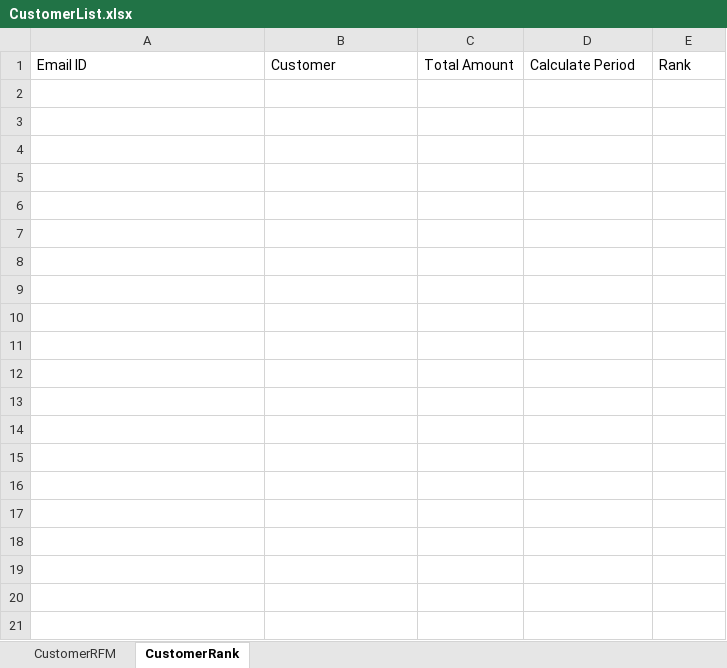
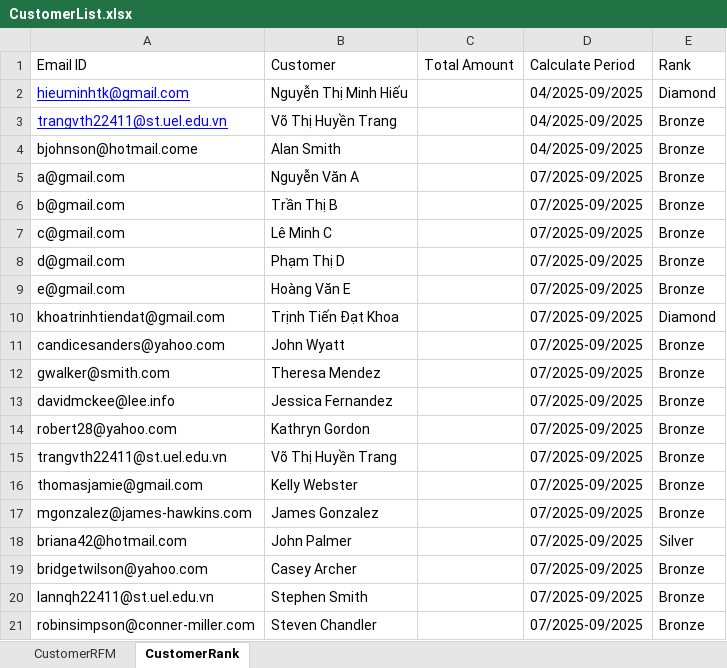
Before and after one commit to khai-nguyen-quoc/CRM_PPA, an Excel workbook: CustomerList.xlsx, sheet CustomerRank, drawn as a sheet; only a part is shown; values as stored, in another font and other column widths than the file's, no borders; the diff covers the shown part only; the diff names each change by its address in the sheet, - before the commit and + after, or states it on an @@ line.

```diff
--- a/CustomerList.xlsx (sheet CustomerRank)
+++ b/CustomerList.xlsx (sheet CustomerRank)
+row 2: hieuminhtk@gmail.com | Nguyễn Thị Minh Hiếu |  | 04/2025-09/2025 | Diamond
+row 3: trangvth22411@st.uel.edu.vn | Võ Thị Huyền Trang |  | 04/2025-09/2025 | Bronze
+row 4: bjohnson@hotmail.come | Alan Smith |  | 04/2025-09/2025 | Bronze
+row 5: a@gmail.com | Nguyễn Văn A |  | 07/2025-09/2025 | Bronze
+row 6: b@gmail.com | Trần Thị B |  | 07/2025-09/2025 | Bronze
+row 7: c@gmail.com | Lê Minh C |  | 07/2025-09/2025 | Bronze
+row 8: d@gmail.com | Phạm Thị D |  | 07/2025-09/2025 | Bronze
+row 9: e@gmail.com | Hoàng Văn E |  | 07/2025-09/2025 | Bronze
+row 10: khoatrinhtiendat@gmail.com | Trịnh Tiến Đạt Khoa |  | 07/2025-09/2025 | Diamond
+row 11: candicesanders@yahoo.com | John Wyatt |  | 07/2025-09/2025 | Bronze
+row 12: gwalker@smith.com | Theresa Mendez |  | 07/2025-09/2025 | Bronze
+row 13: davidmckee@lee.info | Jessica Fernandez |  | 07/2025-09/2025 | Bronze
+row 14: robert28@yahoo.com | Kathryn Gordon |  | 07/2025-09/2025 | Bronze
+row 15: trangvth22411@st.uel.edu.vn | Võ Thị Huyền Trang |  | 07/2025-09/2025 | Bronze
+row 16: thomasjamie@gmail.com | Kelly Webster |  | 07/2025-09/2025 | Bronze
+row 17: mgonzalez@james-hawkins.com | James Gonzalez |  | 07/2025-09/2025 | Bronze
+row 18: briana42@hotmail.com | John Palmer |  | 07/2025-09/2025 | Silver
+row 19: bridgetwilson@yahoo.com | Casey Archer |  | 07/2025-09/2025 | Bronze
+row 20: lannqh22411@st.uel.edu.vn | Stephen Smith |  | 07/2025-09/2025 | Bronze
+row 21: robinsimpson@conner-miller.com | Steven Chandler |  | 07/2025-09/2025 | Bronze
```
Also changed, not shown: 35 added rows elsewhere in this sheet, 1 other file.
